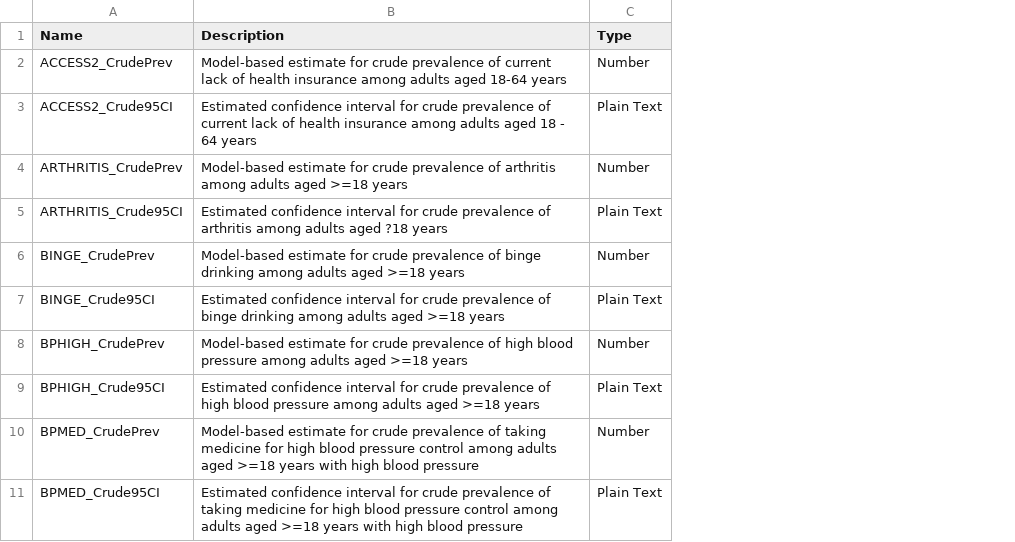
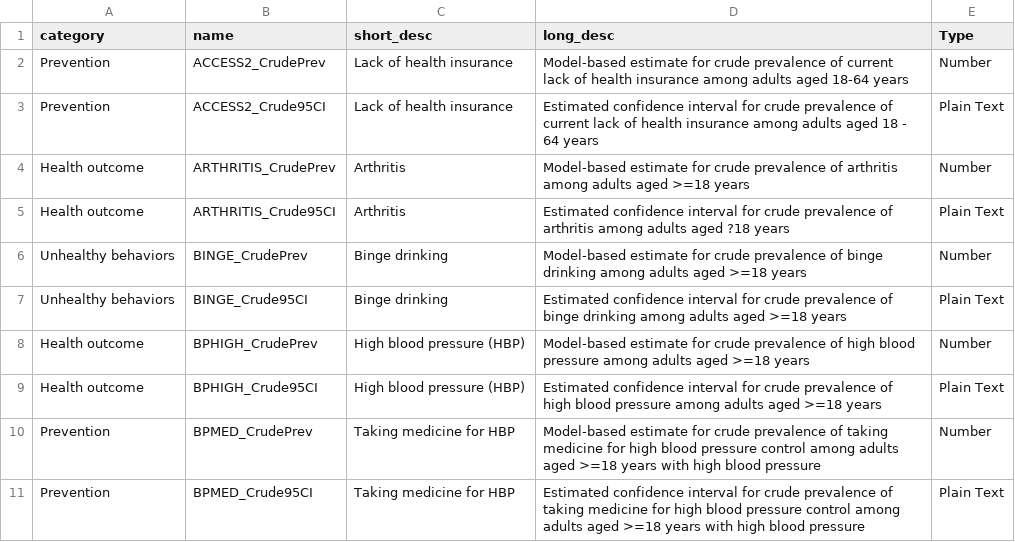
Before and after one commit to justenvirons/regional-disparity, a CSV file: data/places_datadictionary.csv, drawn as a sheet; only a part is shown; addresses are those after the commit; the diff names each change by its address in the sheet, - before the commit and + after, or states it on an @@ line.

```diff
--- a/data/places_datadictionary.csv
+++ b/data/places_datadictionary.csv
+column A (category), rows 2-11: Prevention | Prevention | Health outcome | Health outcome | Unhealthy behaviors | Unhealthy behaviors | Health outcome | Health outcome | Prevention | Prevention
+column C (short_desc), rows 2-11: Lack of health insurance | Lack of health insurance | Arthritis | Arthritis | Binge drinking | Binge drinking | High blood pressure (HBP) | High blood pressure (HBP) | Taking medicine for HBP | Taking medicine for HBP
-B1: Name
+B1: name
-D1: Description
+D1: long_desc
```
Also changed, not shown: 28 other files.
